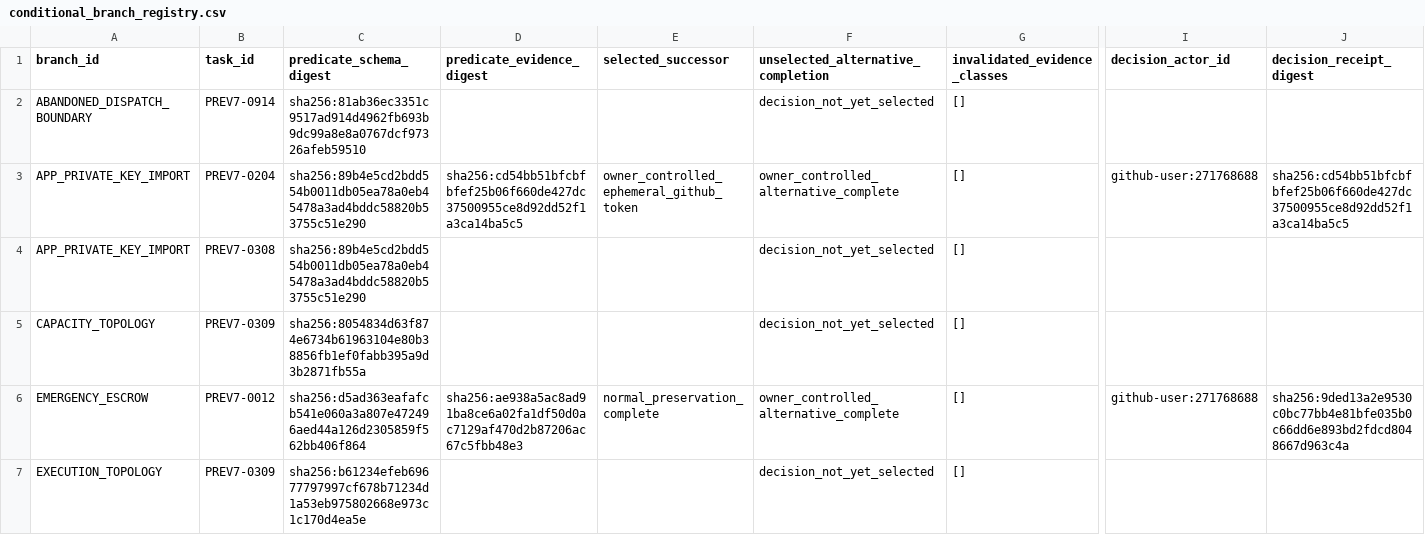
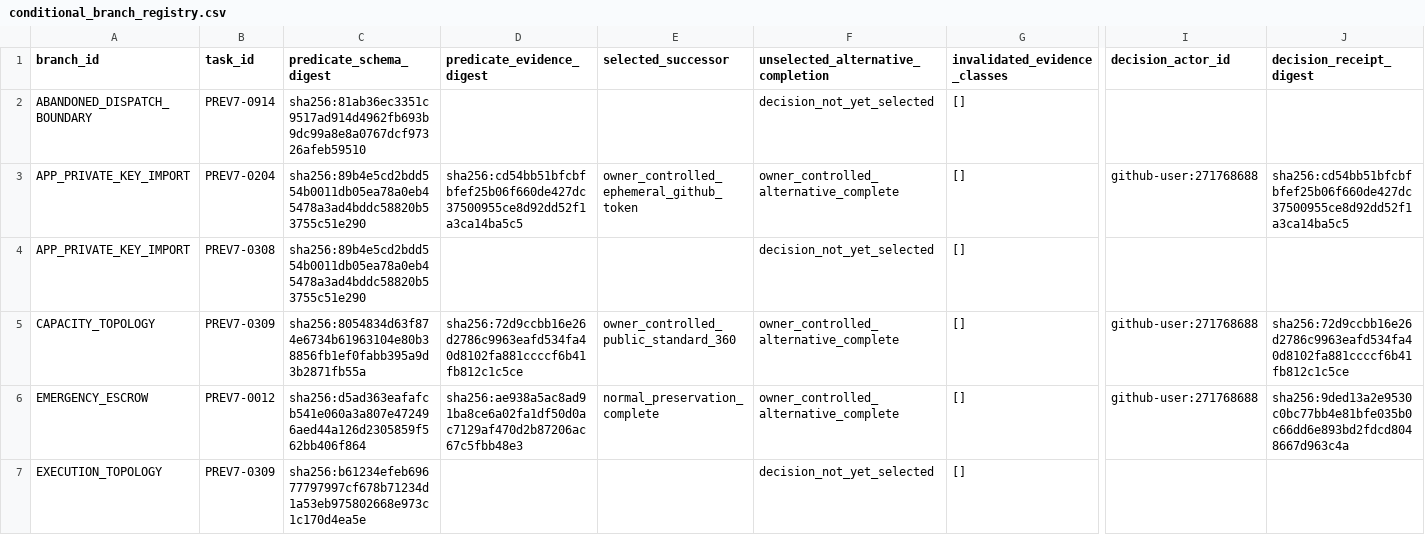
Before and after one commit to trading-optimizer-lab-org/aurora, a CSV file: docs/readiness/gtbi-v7/conditional_branch_registry.csv, drawn as a sheet; only a part is shown, gaps mark what is left out; the diff names each change by its address in the sheet, - before the commit and + after, or states it on an @@ line.

```diff
--- a/docs/readiness/gtbi-v7/conditional_branch_registry.csv
+++ b/docs/readiness/gtbi-v7/conditional_branch_registry.csv
-D5 (predicate_evidence_digest): (empty)
+D5 (predicate_evidence_digest): sha256:72d9ccbb16e26d2786c9963eafd534fa40d8102fa881ccccf6b41fb812c1c5ce
-E5 (selected_successor): (empty)
+E5 (selected_successor): owner_controlled_public_standard_360
-F5: decision_not_yet_selected
+F5: owner_controlled_alternative_complete
-I5 (decision_actor_id): (empty)
+I5 (decision_actor_id): github-user:271768688
-J5 (decision_receipt_digest): (empty)
+J5 (decision_receipt_digest): sha256:72d9ccbb16e26d2786c9963eafd534fa40d8102fa881ccccf6b41fb812c1c5ce
```
Also changed, not shown: docs/readiness/gtbi-v7/task_delivery_manifest.csv, docs/readiness/gtbi-v7/task_planning_inputs.csv, 3 other files.
